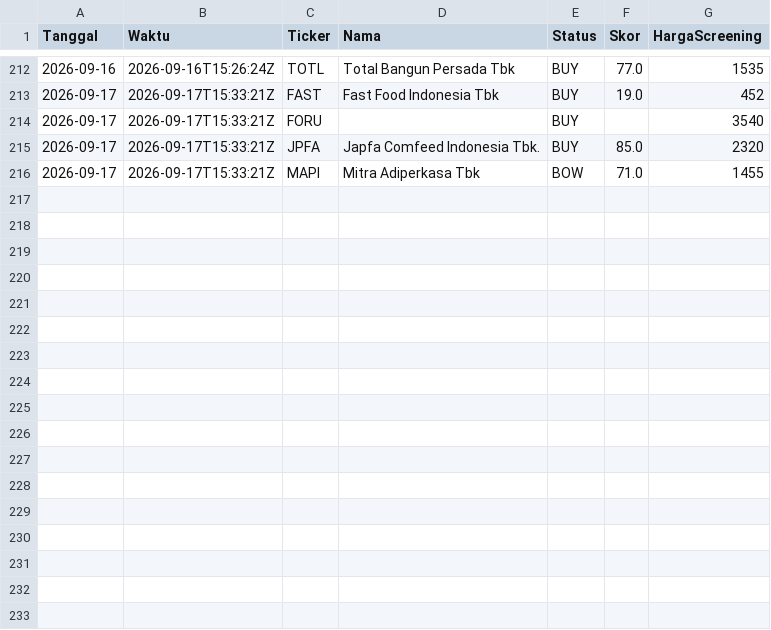
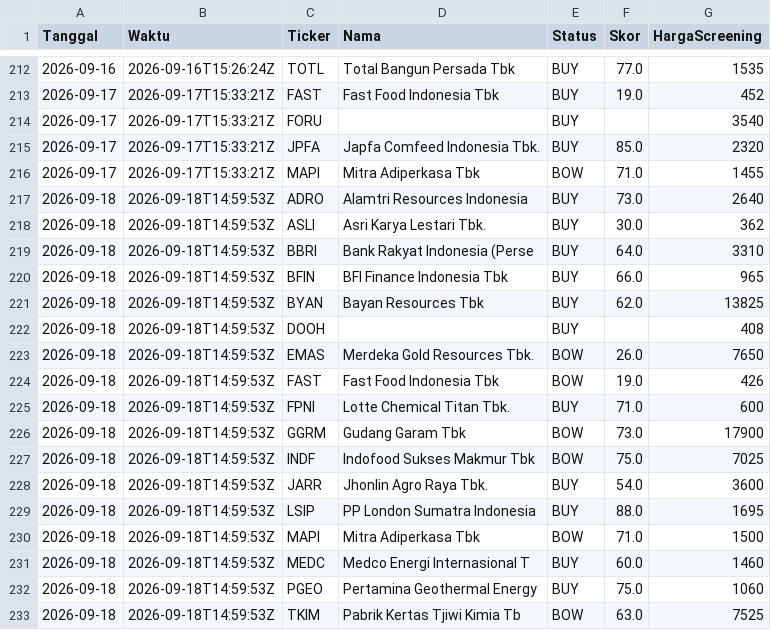
Before and after one commit to 2013tib-droid/Screening-Saham, a CSV file: hasil/riwayat_swing.csv, drawn as a sheet; only a part is shown, gaps mark what is left out.

```diff
--- a/hasil/riwayat_swing.csv
+++ b/hasil/riwayat_swing.csv
@@ -216 +216,18 @@ Tanggal,Waktu,Ticker,Nama,Status,Skor,HargaScreening
 2026-09-17,2026-09-17T15:33:21Z,MAPI,Mitra Adiperkasa Tbk,BOW,71.0,1455
+2026-09-18,2026-09-18T14:59:53Z,ADRO,Alamtri Resources Indonesia ,BUY,73.0,2640
+2026-09-18,2026-09-18T14:59:53Z,ASLI,Asri Karya Lestari Tbk.,BUY,30.0,362
+2026-09-18,2026-09-18T14:59:53Z,BBRI,Bank Rakyat Indonesia (Perse,BUY,64.0,3310
+2026-09-18,2026-09-18T14:59:53Z,BFIN,BFI Finance  Indonesia Tbk,BUY,66.0,965
+2026-09-18,2026-09-18T14:59:53Z,BYAN,Bayan Resources Tbk,BUY,62.0,13825
+2026-09-18,2026-09-18T14:59:53Z,DOOH,,BUY,,408
+2026-09-18,2026-09-18T14:59:53Z,EMAS,Merdeka Gold Resources Tbk.,BOW,26.0,7650
+2026-09-18,2026-09-18T14:59:53Z,FAST,Fast Food Indonesia Tbk,BOW,19.0,426
+2026-09-18,2026-09-18T14:59:53Z,FPNI,Lotte Chemical Titan Tbk.,BUY,71.0,600
+2026-09-18,2026-09-18T14:59:53Z,GGRM,Gudang Garam Tbk,BOW,73.0,17900
+2026-09-18,2026-09-18T14:59:53Z,INDF,Indofood Sukses Makmur Tbk,BOW,75.0,7025
+2026-09-18,2026-09-18T14:59:53Z,JARR,Jhonlin Agro Raya Tbk.,BUY,54.0,3600
+2026-09-18,2026-09-18T14:59:53Z,LSIP,PP London Sumatra Indonesia ,BUY,88.0,1695
+2026-09-18,2026-09-18T14:59:53Z,MAPI,Mitra Adiperkasa Tbk,BOW,71.0,1500
+2026-09-18,2026-09-18T14:59:53Z,MEDC,Medco Energi Internasional T,BUY,60.0,1460
+2026-09-18,2026-09-18T14:59:53Z,PGEO,Pertamina Geothermal Energy ,BUY,75.0,1060
+2026-09-18,2026-09-18T14:59:53Z,TKIM,Pabrik Kertas Tjiwi Kimia Tb,BOW,63.0,7525
```
Also changed, not shown: hasil/swing_smc.csv, hasil/tumbuh.csv, 10 other files.
